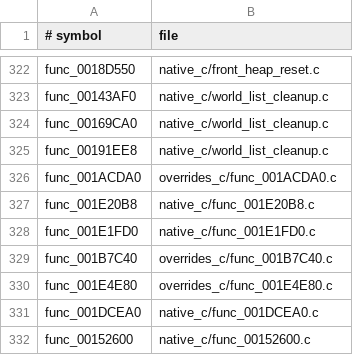
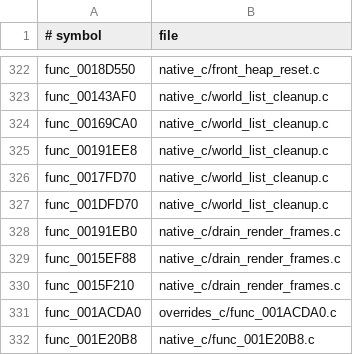
Before and after one commit to OpenThievius/OpenThievius, a TSV file: port/game/sly1-us/hand/backfills.tsv, drawn as a sheet; only a part is shown, gaps mark what is left out; the shorter side is filled out with more unchanged rows; the diff names each change by its address in the sheet, - before the commit and + after, or states it on an @@ line.

Commit message:
fix(sly1): drain deferred frame nodes before heap reset
Drain render contexts and all three deferred render queues before ResetFrontMemory rewinds transient storage. Preserve the cleanup as port-only backfills, and extend opt-in allocation tracing to report front, back, and mark cursors.

```diff
--- a/port/game/sly1-us/hand/backfills.tsv
+++ b/port/game/sly1-us/hand/backfills.tsv
+row 326: func_0017FD70 | native_c/world_list_cleanup.c
+row 327: func_001DFD70 | native_c/world_list_cleanup.c
+row 328: func_00191EB0 | native_c/drain_render_frames.c
+row 329: func_0015EF88 | native_c/drain_render_frames.c
+row 330: func_0015F210 | native_c/drain_render_frames.c
```
Also changed, not shown: 6 other files.
